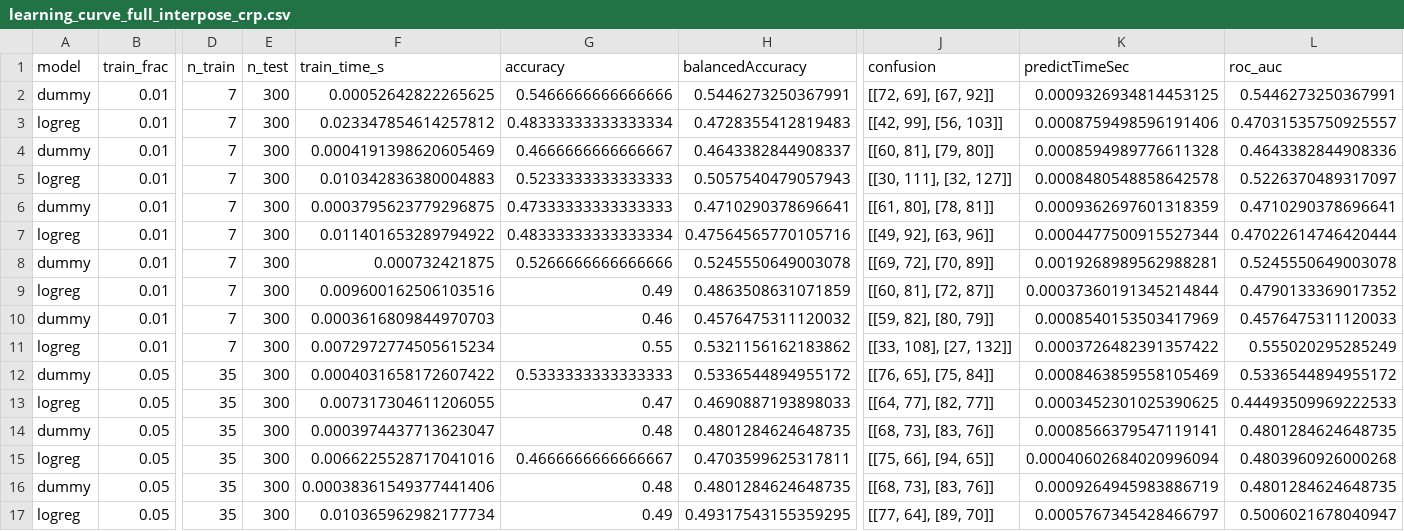
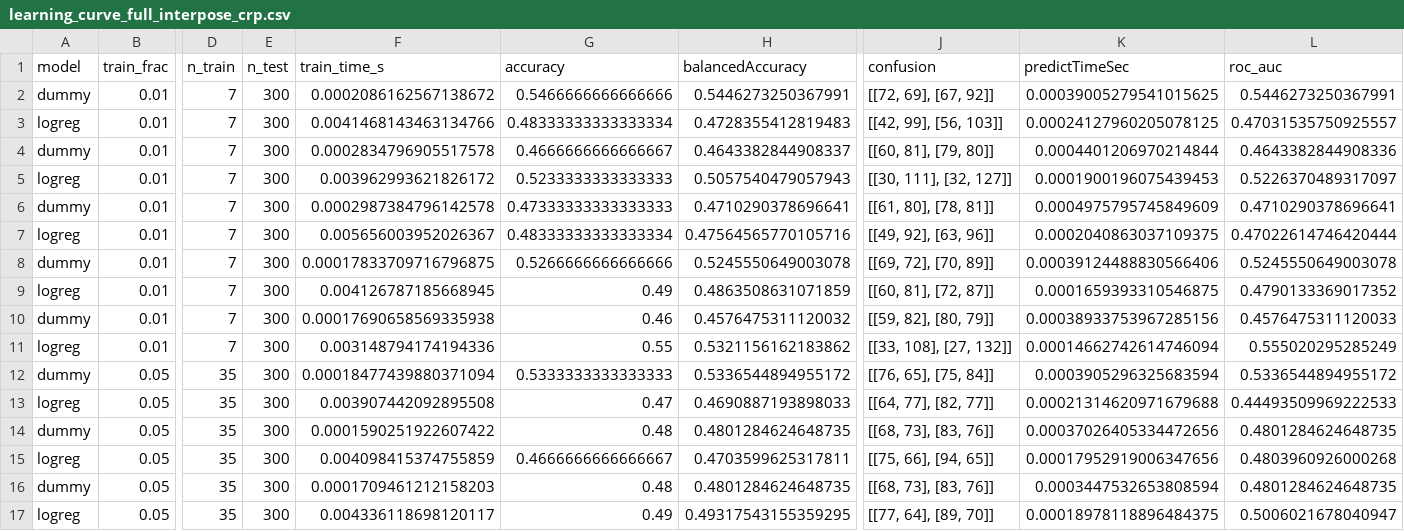
Before and after one commit to OizysonN8/puf-emulator-implementation, a CSV file: LogisticRegressionModel/results/learning_curve_full_interpose_crp.csv, drawn as a sheet; only a part is shown, gaps mark what is left out; the diff covers the shown part only; the diff names each change by its address in the sheet, - before the commit and + after, or states it on an @@ line.

```diff
--- a/LogisticRegressionModel/results/learning_curve_full_interpose_crp.csv
+++ b/LogisticRegressionModel/results/learning_curve_full_interpose_crp.csv
-F2 (train_time_s): 0.00052642822265625
+F2 (train_time_s): 0.0002086162567138672
-K2 (predictTimeSec): 0.0009326934814453125
+K2 (predictTimeSec): 0.00039005279541015625
-F3 (train_time_s): 0.023347854614257812
+F3 (train_time_s): 0.0041468143463134766
-K3 (predictTimeSec): 0.0008759498596191406
+K3 (predictTimeSec): 0.00024127960205078125
-F4 (train_time_s): 0.0004191398620605469
+F4 (train_time_s): 0.0002834796905517578
-K4 (predictTimeSec): 0.0008594989776611328
+K4 (predictTimeSec): 0.0004401206970214844
-F5 (train_time_s): 0.010342836380004883
+F5 (train_time_s): 0.003962993621826172
-K5 (predictTimeSec): 0.0008480548858642578
+K5 (predictTimeSec): 0.0001900196075439453
-F6 (train_time_s): 0.0003795623779296875
+F6 (train_time_s): 0.0002987384796142578
-K6 (predictTimeSec): 0.0009362697601318359
+K6 (predictTimeSec): 0.0004975795745849609
-F7 (train_time_s): 0.011401653289794922
+F7 (train_time_s): 0.005656003952026367
-K7 (predictTimeSec): 0.0004477500915527344
+K7 (predictTimeSec): 0.0002040863037109375
-F8 (train_time_s): 0.000732421875
+F8 (train_time_s): 0.00017833709716796875
-K8 (predictTimeSec): 0.0019268989562988281
+K8 (predictTimeSec): 0.00039124488830566406
-F9 (train_time_s): 0.009600162506103516
+F9 (train_time_s): 0.004126787185668945
-K9 (predictTimeSec): 0.00037360191345214844
+K9 (predictTimeSec): 0.0001659393310546875
-F10 (train_time_s): 0.0003616809844970703
+F10 (train_time_s): 0.00017690658569335938
-K10 (predictTimeSec): 0.0008540153503417969
+K10 (predictTimeSec): 0.00038933753967285156
-F11 (train_time_s): 0.0072972774505615234
+F11 (train_time_s): 0.003148794174194336
-K11 (predictTimeSec): 0.0003726482391357422
+K11 (predictTimeSec): 0.00014662742614746094
-F12 (train_time_s): 0.0004031658172607422
+F12 (train_time_s): 0.00018477439880371094
-K12 (predictTimeSec): 0.0008463859558105469
+K12 (predictTimeSec): 0.0003905296325683594
-F13 (train_time_s): 0.007317304611206055
+F13 (train_time_s): 0.003907442092895508
-K13 (predictTimeSec): 0.0003452301025390625
+K13 (predictTimeSec): 0.00021314620971679688
-F14 (train_time_s): 0.0003974437713623047
+F14 (train_time_s): 0.0001590251922607422
-K14 (predictTimeSec): 0.0008566379547119141
+K14 (predictTimeSec): 0.00037026405334472656
-F15 (train_time_s): 0.0066225528717041016
+F15 (train_time_s): 0.004098415374755859
-K15 (predictTimeSec): 0.00040602684020996094
+K15 (predictTimeSec): 0.00017952919006347656
-F16 (train_time_s): 0.00038361549377441406
+F16 (train_time_s): 0.0001709461212158203
-K16 (predictTimeSec): 0.0009264945983886719
+K16 (predictTimeSec): 0.0003447532653808594
-F17 (train_time_s): 0.010365962982177734
+F17 (train_time_s): 0.004336118698120117
-K17 (predictTimeSec): 0.0005767345428466797
+K17 (predictTimeSec): 0.00018978118896484375
```
Also changed, not shown: 108 edited cells elsewhere in this file, 57 other files.
